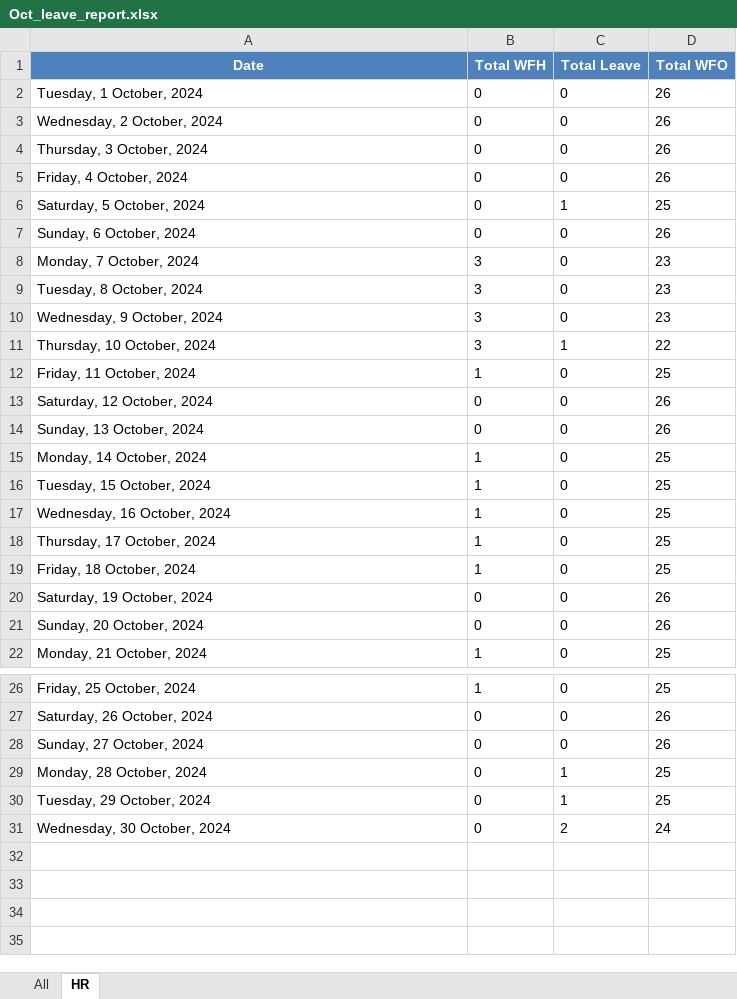
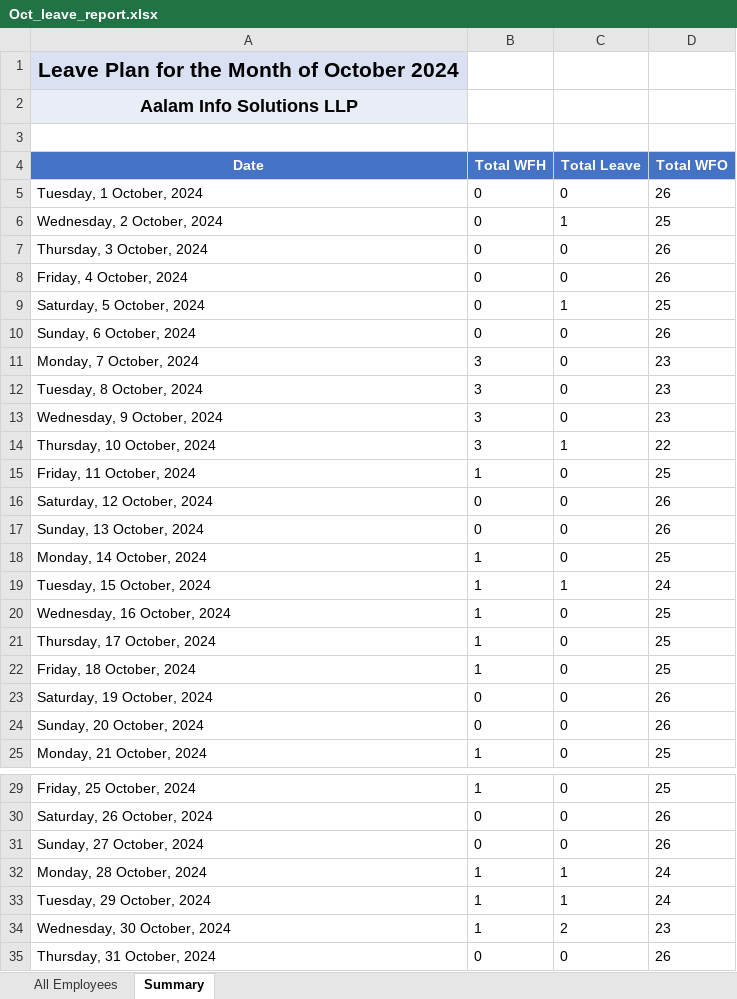
Before and after one commit to aalamsoft/erp-hrms-express, an Excel workbook: uploads/2024/Oct/Oct_leave_report.xlsx, sheet Summary, drawn as a sheet; only a part is shown, gaps mark what is left out; values as stored, in another font and other column widths than the file's, no borders; addresses are those after the commit; the diff names each change by its address in the sheet, - before the commit and + after, or states it on an @@ line.

```diff
--- a/uploads/2024/Oct/Oct_leave_report.xlsx (sheet Summary)
+++ b/uploads/2024/Oct/Oct_leave_report.xlsx (sheet Summary)
-sheet tab: All
+sheet tab: All Employees
-sheet tab: HR
+sheet tab: Summary
+row 1: Leave Plan for the Month of October 2024
+row 2: Aalam Info Solutions LLP
+row 3: (empty)
-C6 (Total Leave): 0
+C6 (Total Leave): 1
-D6 (Total WFO): 26
+D6 (Total WFO): 25
-C19 (Total Leave): 0
+C19 (Total Leave): 1
-D19 (Total WFO): 25
+D19 (Total WFO): 24
-B32:B34 (Total WFH): 0
+B32:B34 (Total WFH): 1
-D32:D33 (Total WFO): 25
+D32:D33 (Total WFO): 24
-D34 (Total WFO): 24
+D34 (Total WFO): 23
+row 35: Thursday, 31 October, 2024 | 0 | 0 | 26
```
Also changed, not shown: sheet All Employees, 11 other files.
